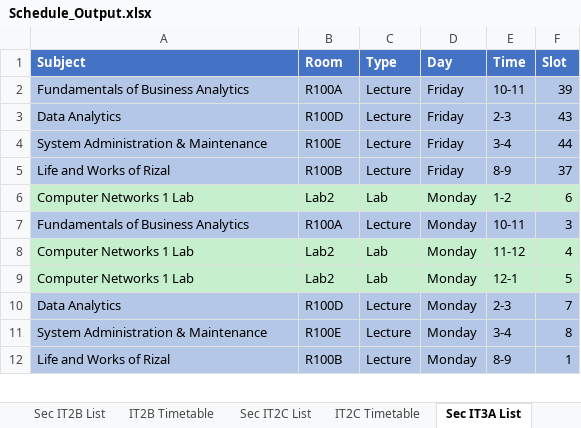
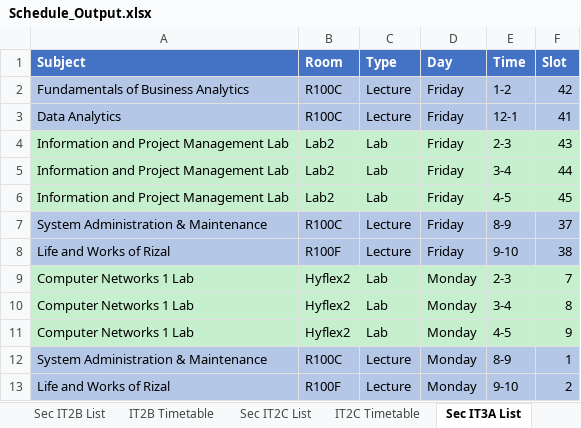
Before and after one commit to FraN-onLine/Operations-Research, an Excel workbook: Schedule_Output.xlsx, sheet Sec IT3A List, drawn as a sheet; only a part is shown; values as stored, in another font and other column widths than the file's, no borders; removed rows and columns are numbered as before the commit, all else as after; the diff covers the shown part only; the diff names each change by its address in the sheet, - before the commit and + after, or states it on an @@ line.

```diff
--- a/Schedule_Output.xlsx (sheet Sec IT3A List)
+++ b/Schedule_Output.xlsx (sheet Sec IT3A List)
-B2 (Room): R100A
+B2 (Room): R100C
-E2 (Time): 10-11
+E2 (Time): 1-2
-F2 (Slot): 39
+F2 (Slot): 42
-B3 (Room): R100D
+B3 (Room): R100C
-E3 (Time): 2-3
+E3 (Time): 12-1
-F3 (Slot): 43
+F3 (Slot): 41
+row 4: Information and Project Management Lab | Lab2 | Lab | Friday | 2-3 | 43
+row 5: Information and Project Management Lab | Lab2 | Lab | Friday | 3-4 | 44
+row 6: Information and Project Management Lab | Lab2 | Lab | Friday | 4-5 | 45
-B7 (Room): R100E
+B7 (Room): R100C
-E7 (Time): 3-4
+E7 (Time): 8-9
-F7 (Slot): 44
+F7 (Slot): 37
-B8 (Room): R100B
+B8 (Room): R100F
-E8 (Time): 8-9
+E8 (Time): 9-10
-F8 (Slot): 37
+F8 (Slot): 38
-B9 (Room): Lab2
+B9 (Room): Hyflex2
-E9 (Time): 1-2
+E9 (Time): 2-3
-F9 (Slot): 6
+F9 (Slot): 7
-row 7: Fundamentals of Business Analytics | R100A | Lecture | Monday | 10-11 | 3
-B10:B11 (Room): Lab2
+B10:B11 (Room): Hyflex2
-E10 (Time): 11-12
+E10 (Time): 3-4
-F10 (Slot): 4
+F10 (Slot): 8
-E11 (Time): 12-1
+E11 (Time): 4-5
-F11 (Slot): 5
+F11 (Slot): 9
-row 10: Data Analytics | R100D | Lecture | Monday | 2-3 | 7
-B12 (Room): R100E
+B12 (Room): R100C
-E12 (Time): 3-4
+E12 (Time): 8-9
-F12 (Slot): 8
+F12 (Slot): 1
-B13 (Room): R100B
+B13 (Room): R100F
-E13 (Time): 8-9
+E13 (Time): 9-10
-F13 (Slot): 1
+F13 (Slot): 2
```
Also changed, not shown: 4 added rows, 5 removed rows, 29 edited cells and cell formats elsewhere in this sheet, sheet Master Schedule, sheet Sec IT2C List, sheet Sec IT2B List, sheet Sec IT3B List, sheet Sec IT4C List, sheet Sec IT2A List, 36 more sheets, 1 other file.
